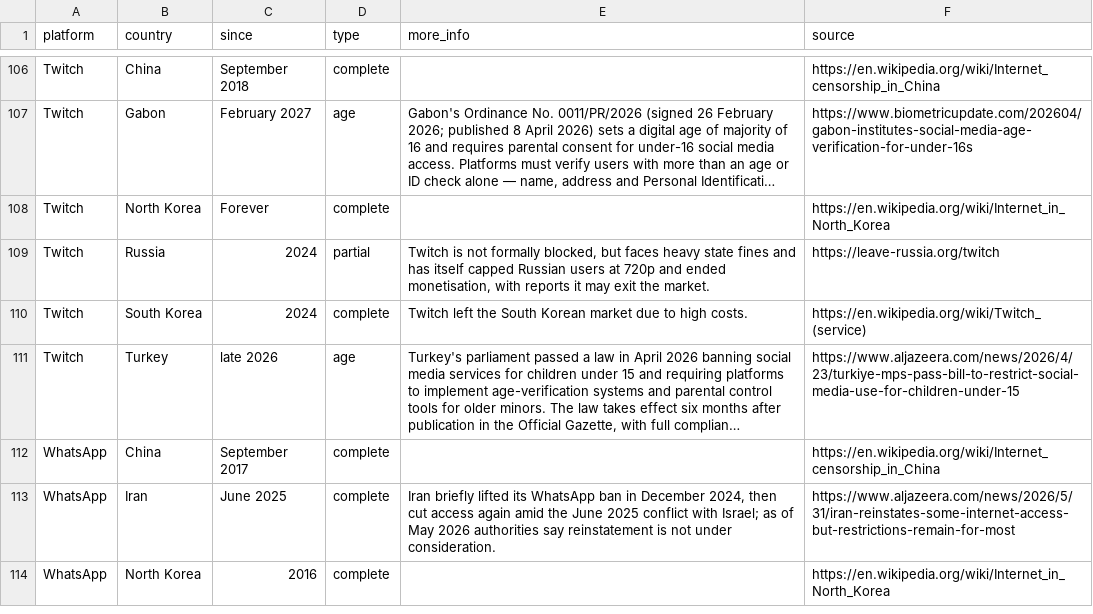
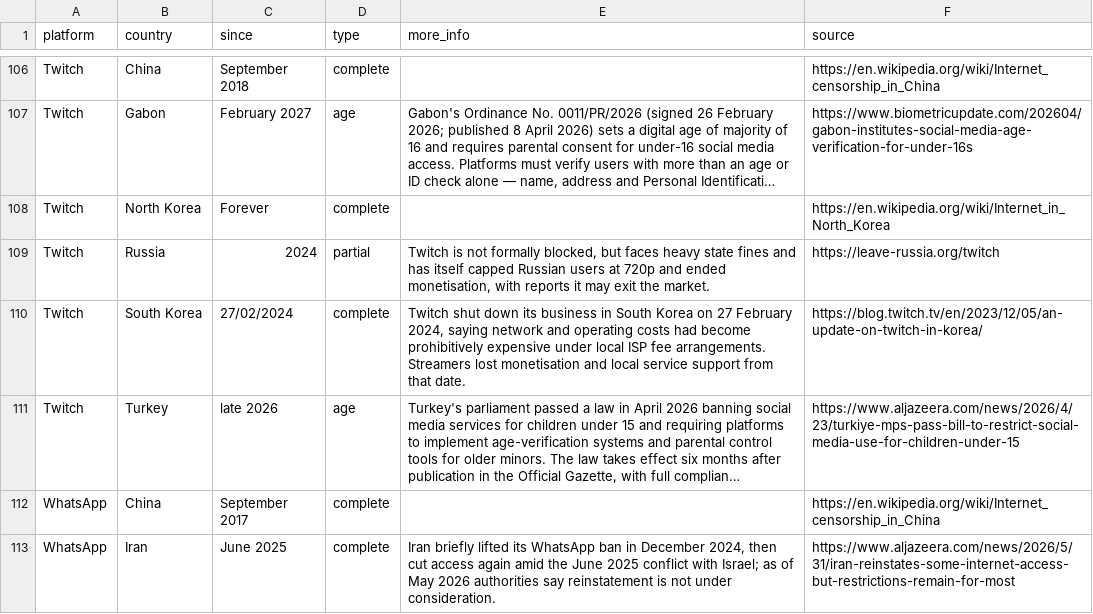
Before and after one commit to vimal7890/Censorship-Tracker, a CSV file: censorship_data.csv, drawn as a sheet; only a part is shown, gaps mark what is left out; the shorter side is filled out with more unchanged rows; long unchanged cells end in …; the diff names each change by its address in the sheet, - before the commit and + after, or states it on an @@ line.

Commit message:
Cite Twitch blog for South Korea market exit
Replace the Wikipedia placeholder with Twitch's official Dec 2023
announcement of the 27 February 2024 Korea shutdown over prohibitively
expensive network costs, and expand the case-file note.

```diff
--- a/censorship_data.csv
+++ b/censorship_data.csv
-C110 (since): 2024
+C110 (since): 27/02/2024
-E110 (more_info): Twitch left the South Korean market due to high costs.
+E110 (more_info): Twitch shut down its business in South Korea on 27 February 2024, saying network and operating costs had become prohibitively expensive under local ISP fee arrangements. Streamers lost monetisation and local service support from that date.
-F110 (source): https://en.wikipedia.org/wiki/Twitch_(service)
+F110 (source): https://blog.twitch.tv/en/2023/12/05/an-update-on-twitch-in-korea/
```
